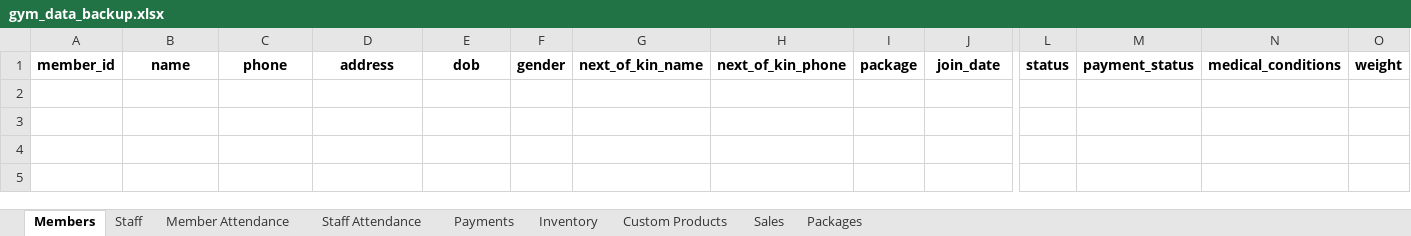
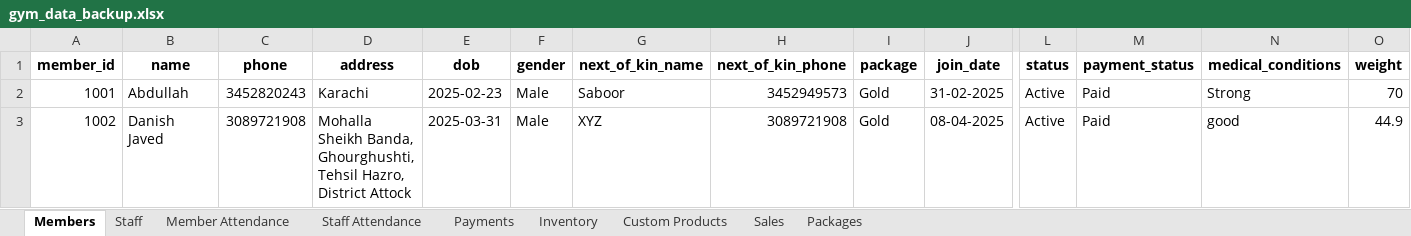
Before and after one commit to danishjavedcodes/gym_management, an Excel workbook: data/gym_data_backup.xlsx, sheet Members, drawn as a sheet; only a part is shown, gaps mark what is left out; values as stored, in another font and other column widths than the file's, no borders; rows hold the shown columns only; the diff names each change by its address in the sheet, - before the commit and + after, or states it on an @@ line.

```diff
--- a/data/gym_data_backup.xlsx (sheet Members)
+++ b/data/gym_data_backup.xlsx (sheet Members)
+row 2: 1001 | Abdullah | 3452820243 | Karachi | 2025-02-23 | Male | Saboor | 3452949573 | Gold | 31-02-2025 | Active | Paid | Strong | 70
+row 3: 1002 | Danish Javed | 3089721908 | Mohalla Sheikh Banda, Ghourghushti, Tehsil Hazro, District Attock | 2025-03-31 | Male | XYZ | 3089721908 | Gold | 08-04-2025 | Active | Paid | good | 44.9
```
Also changed, not shown: sheet Payments, sheet Packages, data/members.xlsx, data/payments.xlsx, 2 other files.
